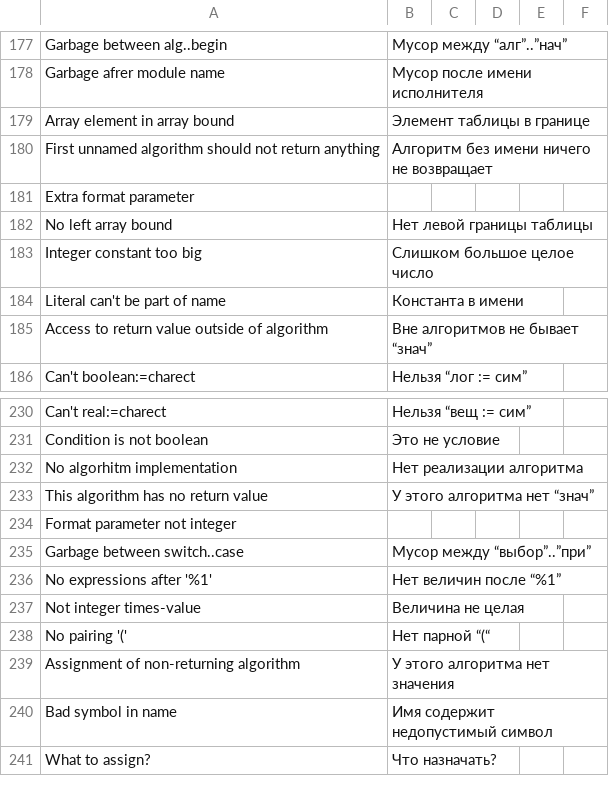
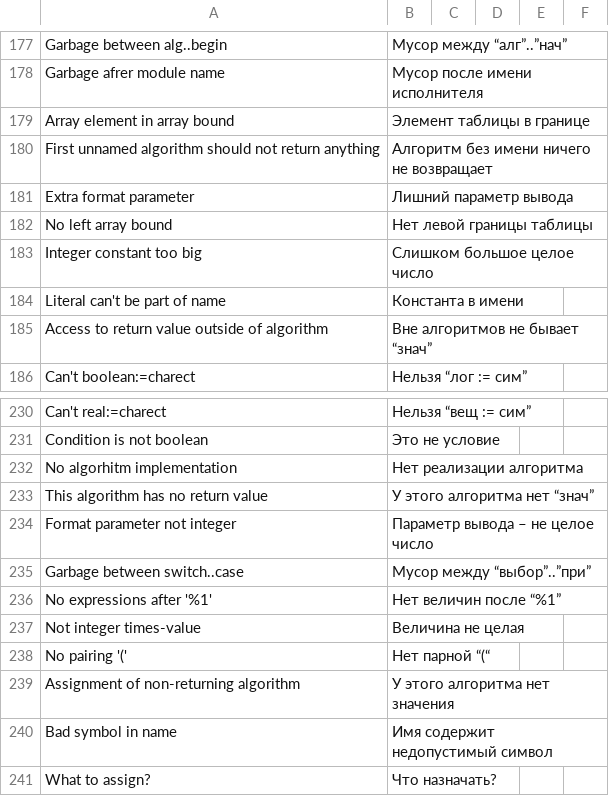
Before and after one commit to victor-yacovlev/kumir2, a CSV file: share/kumir2/kumiranalizer/messages.csv, drawn as a sheet; only a part is shown, gaps mark what is left out; the diff names each change by its address in the sheet, - before the commit and + after, or states it on an @@ line.

Commit message:
git-svn-id: http://lpm.org.ru/svn/kumir2@646 382dccb8-6cdf-11e0-9640-eb60159f4418

```diff
--- a/share/kumir2/kumiranalizer/messages.csv
+++ b/share/kumir2/kumiranalizer/messages.csv
-B181: (empty)
+B181: Лишний параметр вывода
-B234: (empty)
+B234: Параметр вывода – не целое число
```
